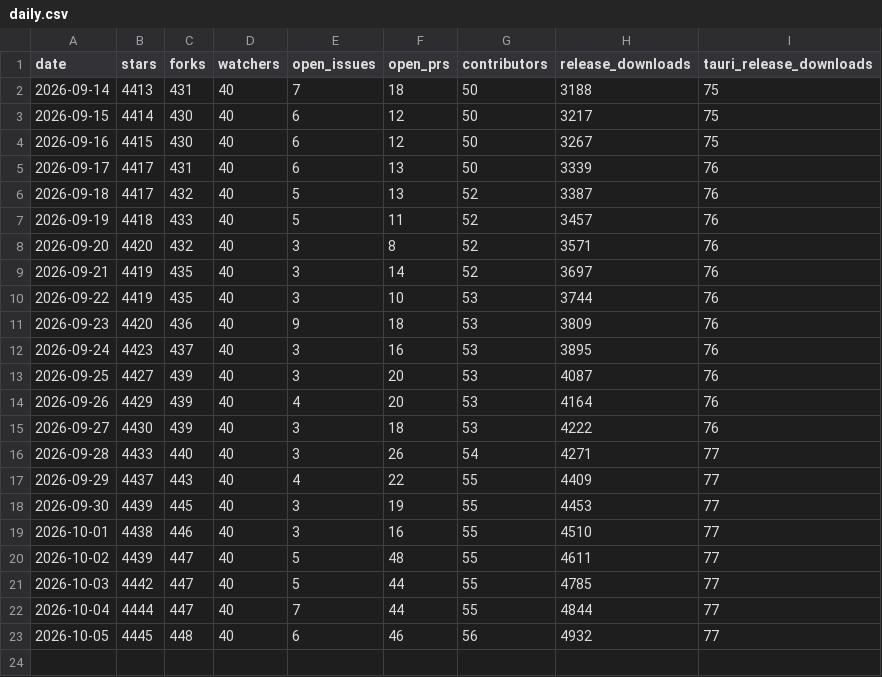
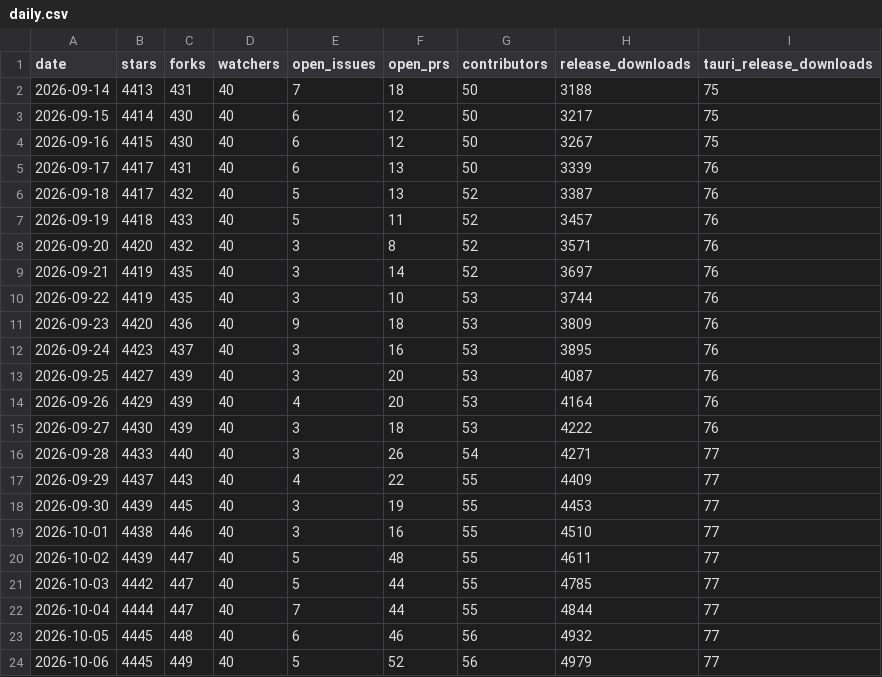
Before and after one commit to gptme/stats, a CSV file: data/daily.csv, drawn as a sheet; the diff names each change by its address in the sheet, - before the commit and + after, or states it on an @@ line.

```diff
--- a/data/daily.csv
+++ b/data/daily.csv
+row 24: 2026-10-06 | 4445 | 449 | 40 | 5 | 52 | 56 | 4979 | 77
```
Also changed, not shown: data/pypi_daily.csv, 5 other files.
